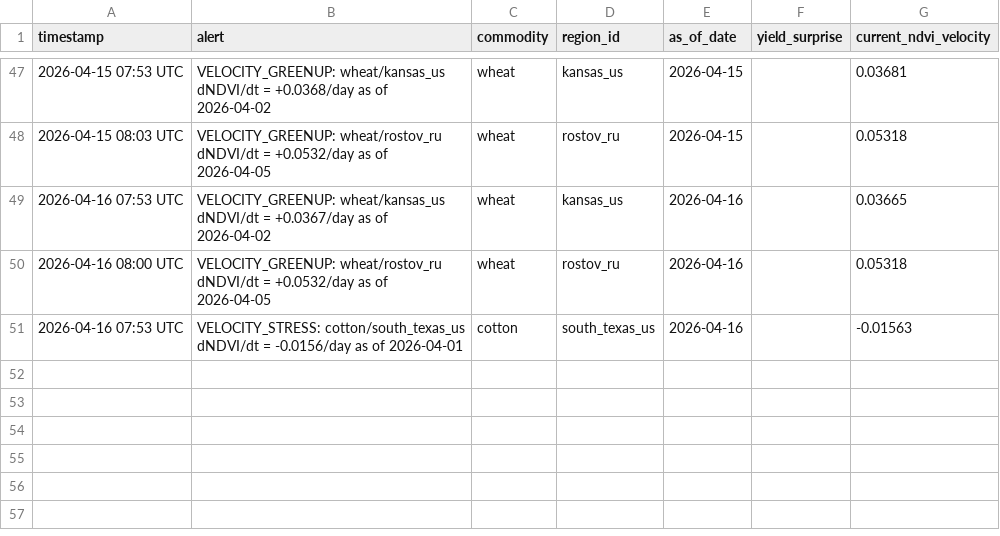
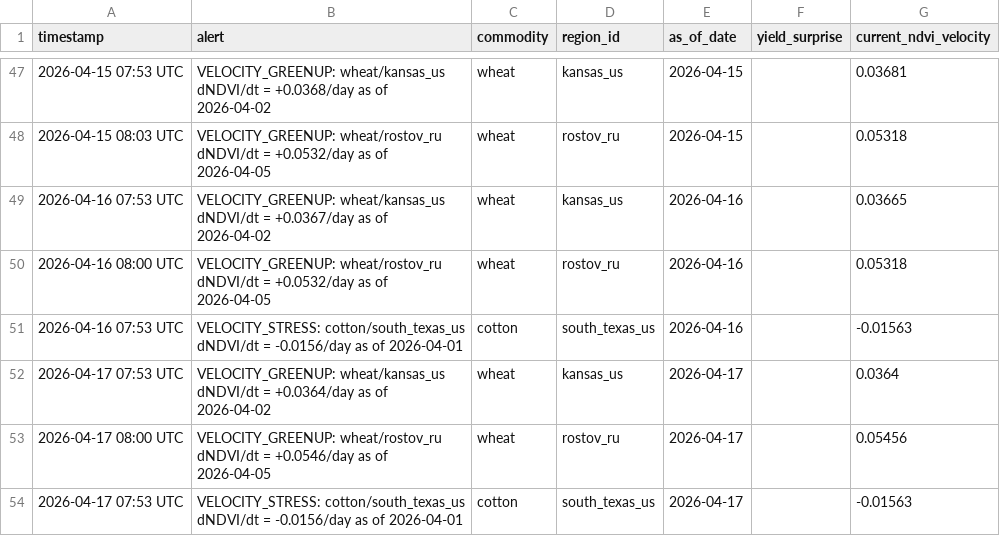
Before and after one commit to rmkenv/quantag, a CSV file: quantagri_live/quantagri_live_alerts.csv, drawn as a sheet; only a part is shown, gaps mark what is left out; the diff names each change by its address in the sheet, - before the commit and + after, or states it on an @@ line.

```diff
--- a/quantagri_live/quantagri_live_alerts.csv
+++ b/quantagri_live/quantagri_live_alerts.csv
+row 52: 2026-04-17 07:53 UTC | VELOCITY_GREENUP: wheat/kansas_us dNDVI/dt = +0.0364/day as of 2026-04-02 | wheat | kansas_us | 2026-04-17 |  | 0.0364
+row 53: 2026-04-17 08:00 UTC | VELOCITY_GREENUP: wheat/rostov_ru dNDVI/dt = +0.0546/day as of 2026-04-05 | wheat | rostov_ru | 2026-04-17 |  | 0.05456
+row 54: 2026-04-17 07:53 UTC | VELOCITY_STRESS: cotton/south_texas_us dNDVI/dt = -0.0156/day as of 2026-04-01 | cotton | south_texas_us | 2026-04-17 |  | -0.01563
```
Also changed, not shown: quantagri_live/quantagri_live_results.csv, quantagri_live/quantagri_signal_scorecard.csv.
